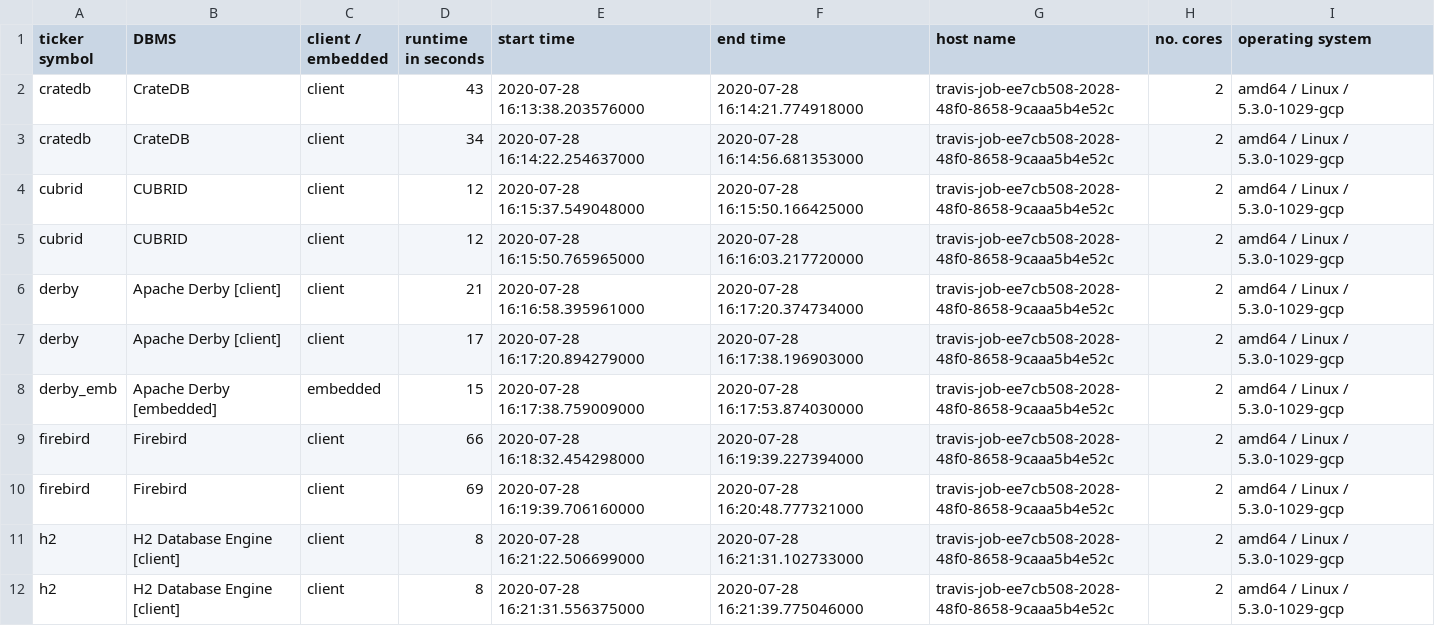
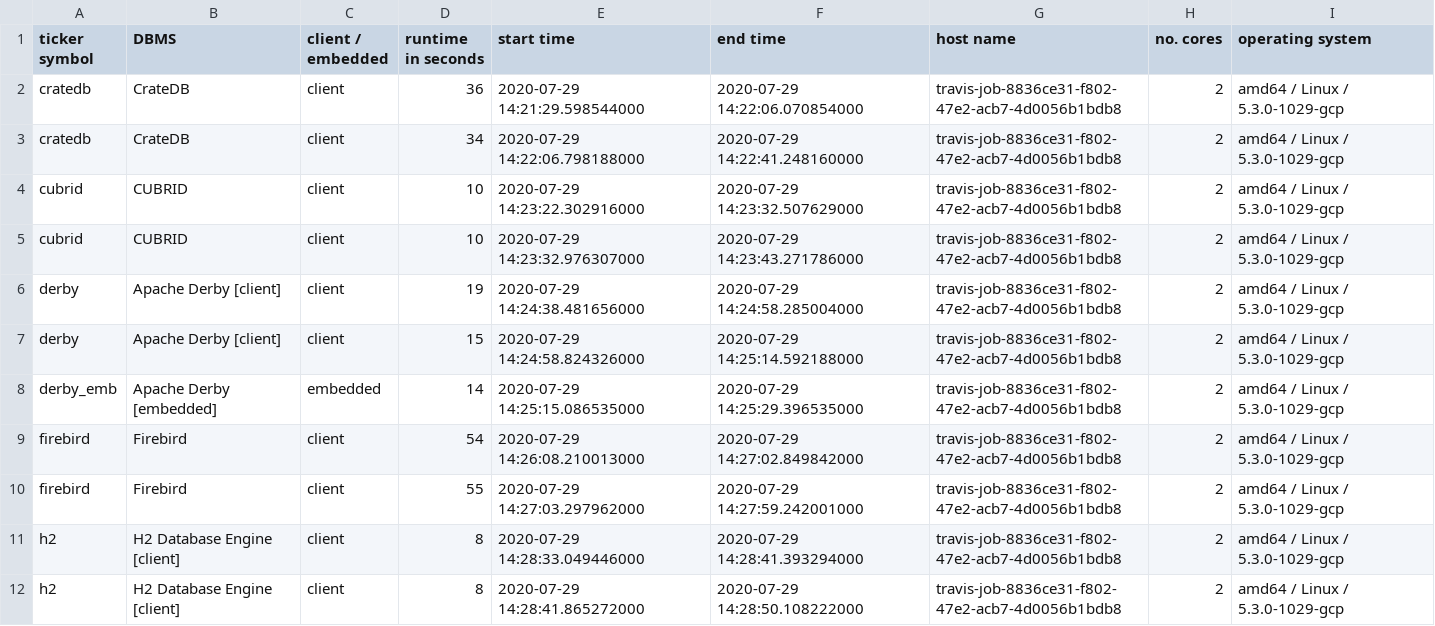
Before and after one commit to KonnexionsGmbH/db_seeder, a TSV file: statistics/db_seeder_travis_2.0.0.tsv, drawn as a sheet; only a part is shown; the diff covers the shown part only.

Commit message:
Travis update: 29.07.2020 14:56:18 (Build 251)
[skip ci]

```diff
--- a/statistics/db_seeder_travis_2.0.0.tsv
+++ b/statistics/db_seeder_travis_2.0.0.tsv
@@ -1,12 +1,12 @@
 ticker symbol	DBMS	client / embedded	runtime in seconds	start time	end time	host name	no. cores	operating system
-cratedb	CrateDB	client	43	2020-07-28 16:13:38.203576000	2020-07-28 16:14:21.774918000	travis-job-ee7cb508-2028-48f0-8658-9caaa5b4e52c	2	amd64 / Linux / 5.3.0-1029-gcp
-cratedb	CrateDB	client	34	2020-07-28 16:14:22.254637000	2020-07-28 16:14:56.681353000	travis-job-ee7cb508-2028-48f0-8658-9caaa5b4e52c	2	amd64 / Linux / 5.3.0-1029-gcp
-cubrid	CUBRID	client	12	2020-07-28 16:15:37.549048000	2020-07-28 16:15:50.166425000	travis-job-ee7cb508-2028-48f0-8658-9caaa5b4e52c	2	amd64 / Linux / 5.3.0-1029-gcp
-cubrid	CUBRID	client	12	2020-07-28 16:15:50.765965000	2020-07-28 16:16:03.217720000	travis-job-ee7cb508-2028-48f0-8658-9caaa5b4e52c	2	amd64 / Linux / 5.3.0-1029-gcp
-derby	Apache Derby [client]	client	21	2020-07-28 16:16:58.395961000	2020-07-28 16:17:20.374734000	travis-job-ee7cb508-2028-48f0-8658-9caaa5b4e52c	2	amd64 / Linux / 5.3.0-1029-gcp
-derby	Apache Derby [client]	client	17	2020-07-28 16:17:20.894279000	2020-07-28 16:17:38.196903000	travis-job-ee7cb508-2028-48f0-8658-9caaa5b4e52c	2	amd64 / Linux / 5.3.0-1029-gcp
-derby_emb	Apache Derby [embedded]	embedded	15	2020-07-28 16:17:38.759009000	2020-07-28 16:17:53.874030000	travis-job-ee7cb508-2028-48f0-8658-9caaa5b4e52c	2	amd64 / Linux / 5.3.0-1029-gcp
-firebird	Firebird	client	66	2020-07-28 16:18:32.454298000	2020-07-28 16:19:39.227394000	travis-job-ee7cb508-2028-48f0-8658-9caaa5b4e52c	2	amd64 / Linux / 5.3.0-1029-gcp
-firebird	Firebird	client	69	2020-07-28 16:19:39.706160000	2020-07-28 16:20:48.777321000	travis-job-ee7cb508-2028-48f0-8658-9caaa5b4e52c	2	amd64 / Linux / 5.3.0-1029-gcp
-h2	H2 Database Engine [client]	client	8	2020-07-28 16:21:22.506699000	2020-07-28 16:21:31.102733000	travis-job-ee7cb508-2028-48f0-8658-9caaa5b4e52c	2	amd64 / Linux / 5.3.0-1029-gcp
-h2	H2 Database Engine [client]	client	8	2020-07-28 16:21:31.556375000	2020-07-28 16:21:39.775046000	travis-job-ee7cb508-2028-48f0-8658-9caaa5b4e52c	2	amd64 / Linux / 5.3.0-1029-gcp
+cratedb	CrateDB	client	36	2020-07-29 14:21:29.598544000	2020-07-29 14:22:06.070854000	travis-job-8836ce31-f802-47e2-acb7-4d0056b1bdb8	2	amd64 / Linux / 5.3.0-1029-gcp
+cratedb	CrateDB	client	34	2020-07-29 14:22:06.798188000	2020-07-29 14:22:41.248160000	travis-job-8836ce31-f802-47e2-acb7-4d0056b1bdb8	2	amd64 / Linux / 5.3.0-1029-gcp
+cubrid	CUBRID	client	10	2020-07-29 14:23:22.302916000	2020-07-29 14:23:32.507629000	travis-job-8836ce31-f802-47e2-acb7-4d0056b1bdb8	2	amd64 / Linux / 5.3.0-1029-gcp
+cubrid	CUBRID	client	10	2020-07-29 14:23:32.976307000	2020-07-29 14:23:43.271786000	travis-job-8836ce31-f802-47e2-acb7-4d0056b1bdb8	2	amd64 / Linux / 5.3.0-1029-gcp
+derby	Apache Derby [client]	client	19	2020-07-29 14:24:38.481656000	2020-07-29 14:24:58.285004000	travis-job-8836ce31-f802-47e2-acb7-4d0056b1bdb8	2	amd64 / Linux / 5.3.0-1029-gcp
+derby	Apache Derby [client]	client	15	2020-07-29 14:24:58.824326000	2020-07-29 14:25:14.592188000	travis-job-8836ce31-f802-47e2-acb7-4d0056b1bdb8	2	amd64 / Linux / 5.3.0-1029-gcp
+derby_emb	Apache Derby [embedded]	embedded	14	2020-07-29 14:25:15.086535000	2020-07-29 14:25:29.396535000	travis-job-8836ce31-f802-47e2-acb7-4d0056b1bdb8	2	amd64 / Linux / 5.3.0-1029-gcp
+firebird	Firebird	client	54	2020-07-29 14:26:08.210013000	2020-07-29 14:27:02.849842000	travis-job-8836ce31-f802-47e2-acb7-4d0056b1bdb8	2	amd64 / Linux / 5.3.0-1029-gcp
+firebird	Firebird	client	55	2020-07-29 14:27:03.297962000	2020-07-29 14:27:59.242001000	travis-job-8836ce31-f802-47e2-acb7-4d0056b1bdb8	2	amd64 / Linux / 5.3.0-1029-gcp
+h2	H2 Database Engine [client]	client	8	2020-07-29 14:28:33.049446000	2020-07-29 14:28:41.393294000	travis-job-8836ce31-f802-47e2-acb7-4d0056b1bdb8	2	amd64 / Linux / 5.3.0-1029-gcp
+h2	H2 Database Engine [client]	client	8	2020-07-29 14:28:41.865272000	2020-07-29 14:28:50.108222000	travis-job-8836ce31-f802-47e2-acb7-4d0056b1bdb8	2	amd64 / Linux / 5.3.0-1029-gcp
```
Also changed, not shown: 90 edited cells elsewhere in this file.
